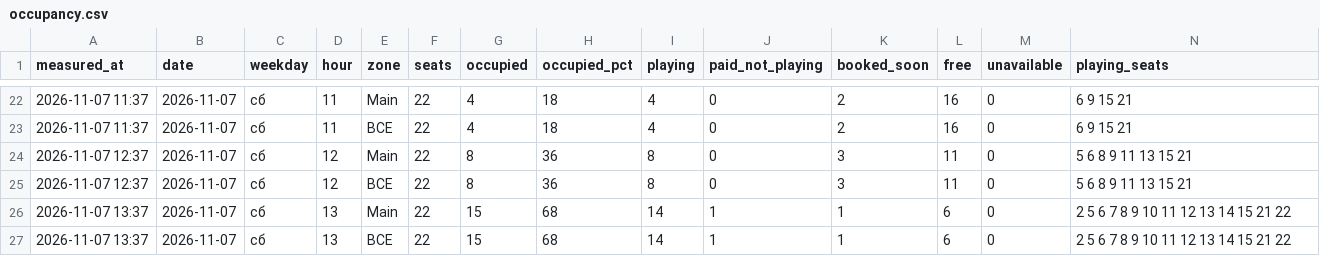
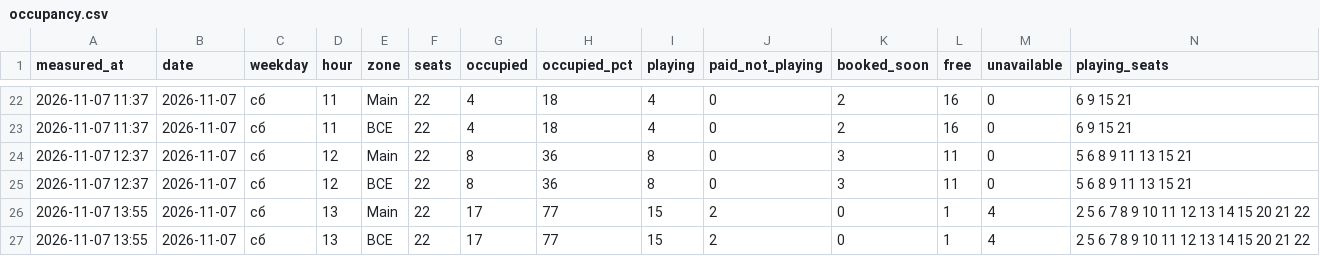
Before and after one commit to replaygot/Cyber-statistics-ast, a CSV file: data/16Xp6Rly/occupancy.csv, drawn as a sheet; only a part is shown, gaps mark what is left out; removed rows and columns are numbered as before the commit, all else as after; rows hold the shown columns only; the diff names each change by its address in the sheet, - before the commit and + after, or states it on an @@ line.

```diff
--- a/data/16Xp6Rly/occupancy.csv
+++ b/data/16Xp6Rly/occupancy.csv
-row 26: 2026-11-07 13:37 | 2026-11-07 | сб | 13 | Main | 22 | 15 | 68 | 14 | 1 | 1 | 6 | 0 | 2 5 6 7 8 9 10 11 12 13 14 15 21 22
-row 27: 2026-11-07 13:37 | 2026-11-07 | сб | 13 | ВСЕ | 22 | 15 | 68 | 14 | 1 | 1 | 6 | 0 | 2 5 6 7 8 9 10 11 12 13 14 15 21 22
+row 26: 2026-11-07 13:55 | 2026-11-07 | сб | 13 | Main | 22 | 17 | 77 | 15 | 2 | 0 | 1 | 4 | 2 5 6 7 8 9 10 11 12 13 14 15 20 21 22
+row 27: 2026-11-07 13:55 | 2026-11-07 | сб | 13 | ВСЕ | 22 | 17 | 77 | 15 | 2 | 0 | 1 | 4 | 2 5 6 7 8 9 10 11 12 13 14 15 20 21 22
```
Also changed, not shown: data/1JB6N7pB/occupancy.csv, data/1JB6NB4A/occupancy.csv, 20 other files.
